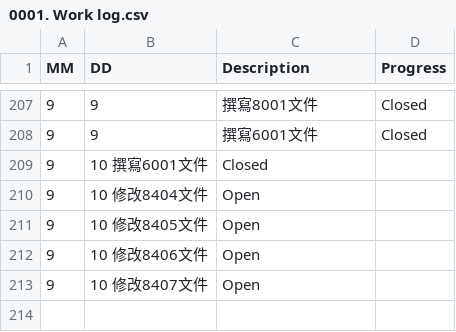
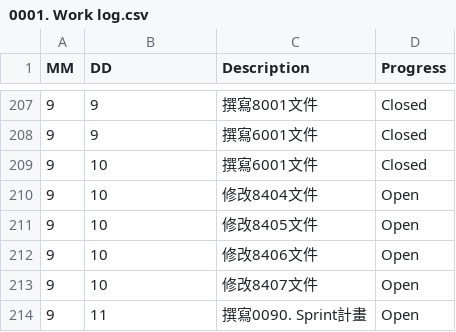
Before and after one commit to AustinLiao69/Project-LCAS-Sandbox, a CSV file: 00. Master_Project document/0001. Work log.csv, drawn as a sheet; only a part is shown, gaps mark what is left out; removed rows and columns are numbered as before the commit, all else as after; the diff names each change by its address in the sheet, - before the commit and + after, or states it on an @@ line.

```diff
--- a/00. Master_Project document/0001. Work log.csv
+++ b/00. Master_Project document/0001. Work log.csv
-row 209: 9 | 10 撰寫6001文件 | Closed
-row 210: 9 | 10 修改8404文件 | Open
-row 211: 9 | 10 修改8405文件 | Open
-row 212: 9 | 10 修改8406文件 | Open
-row 213: 9 | 10 修改8407文件 | Open
+row 209: 9 | 10 | 撰寫6001文件 | Closed
+row 210: 9 | 10 | 修改8404文件 | Open
+row 211: 9 | 10 | 修改8405文件 | Open
+row 212: 9 | 10 | 修改8406文件 | Open
+row 213: 9 | 10 | 修改8407文件 | Open
+row 214: 9 | 11 | 撰寫0090. Sprint計畫 | Open
```
Also changed, not shown: 1 other file.
